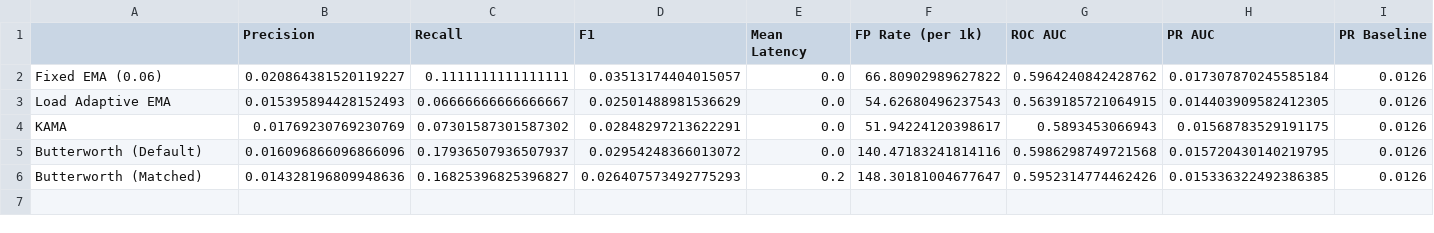
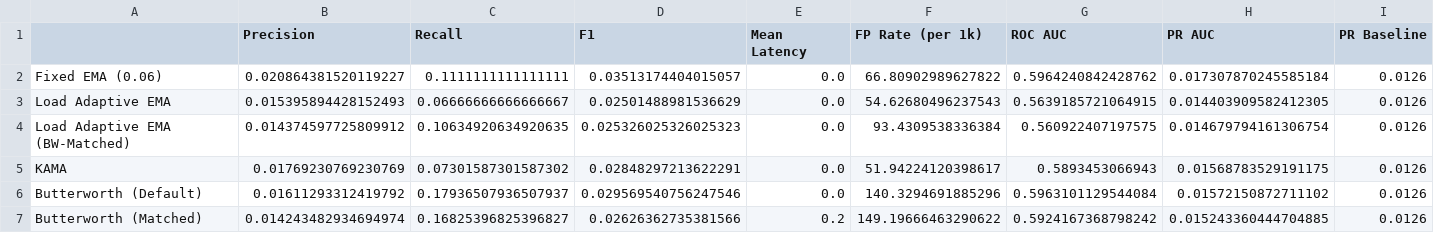
Before and after one commit to AdiShrestha/FlowGate-DSP-Project, a CSV file: load-adaptive-iir/results/tables/comparison_level_shift.csv, drawn as a sheet.

```diff
--- a/load-adaptive-iir/results/tables/comparison_level_shift.csv
+++ b/load-adaptive-iir/results/tables/comparison_level_shift.csv
@@ -3,4 +3,5 @@ Fixed EMA (0.06),0.020864381520119227,0.1111111111111111,0.03513174404015057,0.0
 Load Adaptive EMA,0.015395894428152493,0.06666666666666667,0.02501488981536629,0.0,54.62680496237543,0.5639185721064915,0.014403909582412305,0.0126
+Load Adaptive EMA (BW-Matched),0.014374597725809912,0.10634920634920635,0.025326025326025323,0.0,93.4309538336384,0.560922407197575,0.014679794161306754,0.0126
 KAMA,0.01769230769230769,0.07301587301587302,0.02848297213622291,0.0,51.94224120398617,0.5893453066943,0.01568783529191175,0.0126
-Butterworth (Default),0.016096866096866096,0.17936507936507937,0.02954248366013072,0.0,140.47183241814116,0.5986298749721568,0.015720430140219795,0.0126
-Butterworth (Matched),0.014328196809948636,0.16825396825396827,0.026407573492775293,0.2,148.30181004677647,0.5952314774462426,0.015336322492386385,0.0126
+Butterworth (Default),0.01611293312419792,0.17936507936507937,0.029569540756247546,0.0,140.3294691885296,0.5963101129544084,0.01572150872711102,0.0126
+Butterworth (Matched),0.014243482934694974,0.16825396825396827,0.02626362735381566,0.2,149.19666463290622,0.5924167368798242,0.015243360444704885,0.0126
```
Also changed, not shown: load-adaptive-iir/results/tables/comparison.csv, load-adaptive-iir/results/tables/comparison_point.csv, 28 other files.
